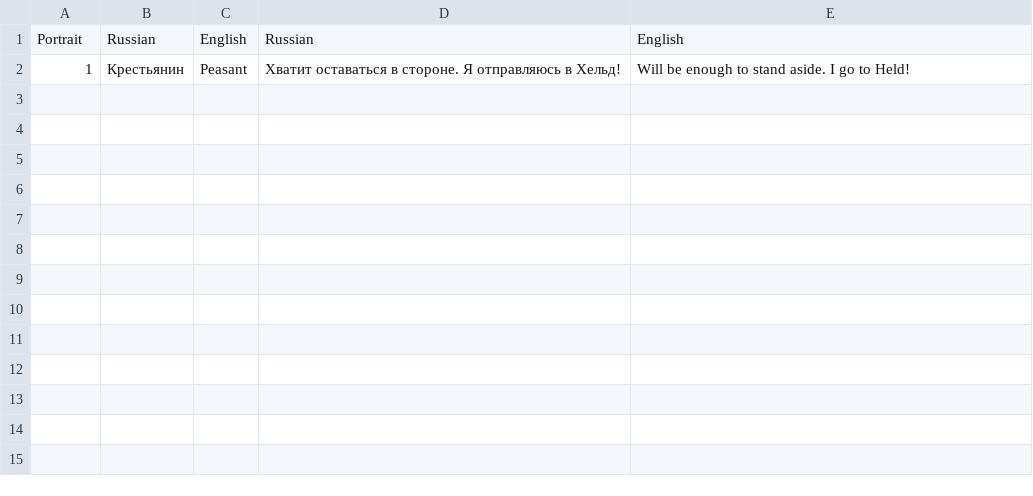
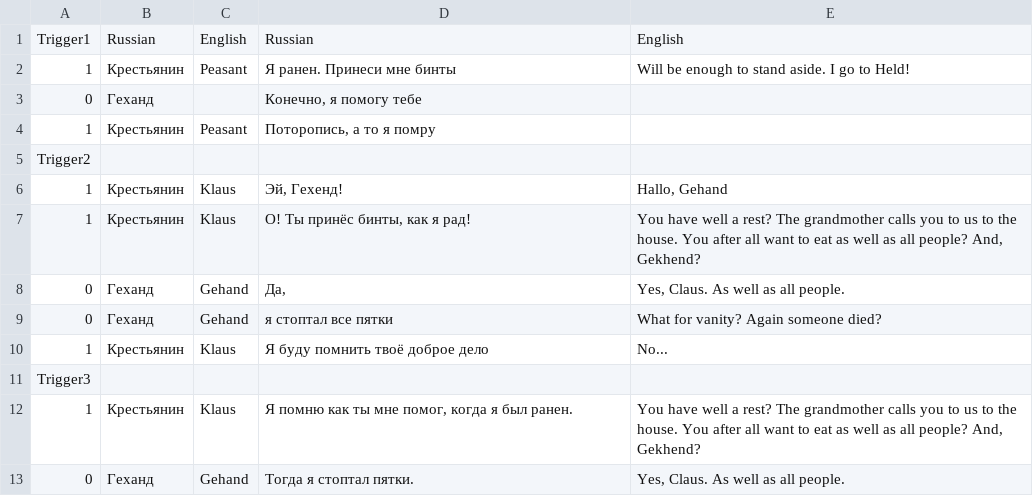
Before and after one commit to BoberUnity/FFKiller, a CSV file: Assets/StreamingAssets/Peasant1.csv, drawn as a sheet.

Commit message:
Triggers system

```diff
--- a/Assets/StreamingAssets/Peasant1.csv
+++ b/Assets/StreamingAssets/Peasant1.csv
@@ -1,2 +1,13 @@
-Portrait;Russian;English;Russian;English
-1;Крестьянин;Peasant;Хватит оставаться в стороне. Я отправляюсь в Хельд!;Will be enough to stand aside. I go to Held!
+Trigger1;Russian;English;Russian;English
+1;Крестьянин;Peasant;Я ранен. Принеси мне бинты;Will be enough to stand aside. I go to Held!
+0;Геханд;;Конечно, я помогу тебе;
+1;Крестьянин;Peasant;Поторопись, а то я помру;
+Trigger2;;;;
+1;Крестьянин;Klaus;Эй, Гехенд!;Hallo, Gehand
+1;Крестьянин;Klaus;О! Ты принёс бинты, как я рад!;You have well a rest? The grandmother calls you to us to the house. You after all want to eat as well as all people? And, Gekhend?
+0;Геханд;Gehand;Да, ;Yes, Claus. As well as all people.
+0;Геханд;Gehand;я стоптал все пятки;What for vanity? Again someone died?
+1;Крестьянин;Klaus;Я буду помнить твоё доброе дело;No...
+Trigger3;;;;
+1;Крестьянин;Klaus;Я помню как ты мне помог, когда я был ранен.;You have well a rest? The grandmother calls you to us to the house. You after all want to eat as well as all people? And, Gekhend?
+0;Геханд;Gehand;Тогда я стоптал пятки.;Yes, Claus. As well as all people.
```
Also changed, not shown: Assets/StreamingAssets/Peasant2.csv, 3 other files.
